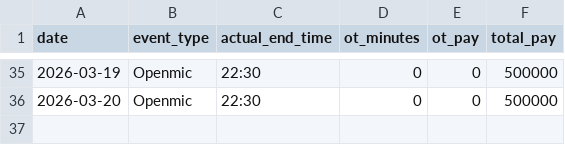
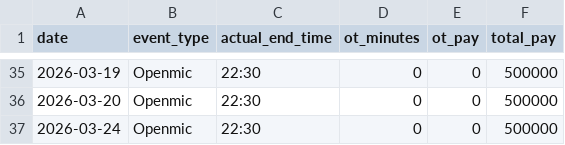
Before and after one commit to taitd1604/Sal_Repo, a CSV file: data/shifts_public.csv, drawn as a sheet; only a part is shown, gaps mark what is left out.

```diff
--- a/data/shifts_public.csv
+++ b/data/shifts_public.csv
@@ -36 +36,2 @@ date,event_type,actual_end_time,ot_minutes,ot_pay,total_pay
 2026-03-20,Openmic,22:30,0,0,500000
+2026-03-24,Openmic,22:30,0,0,500000
```
